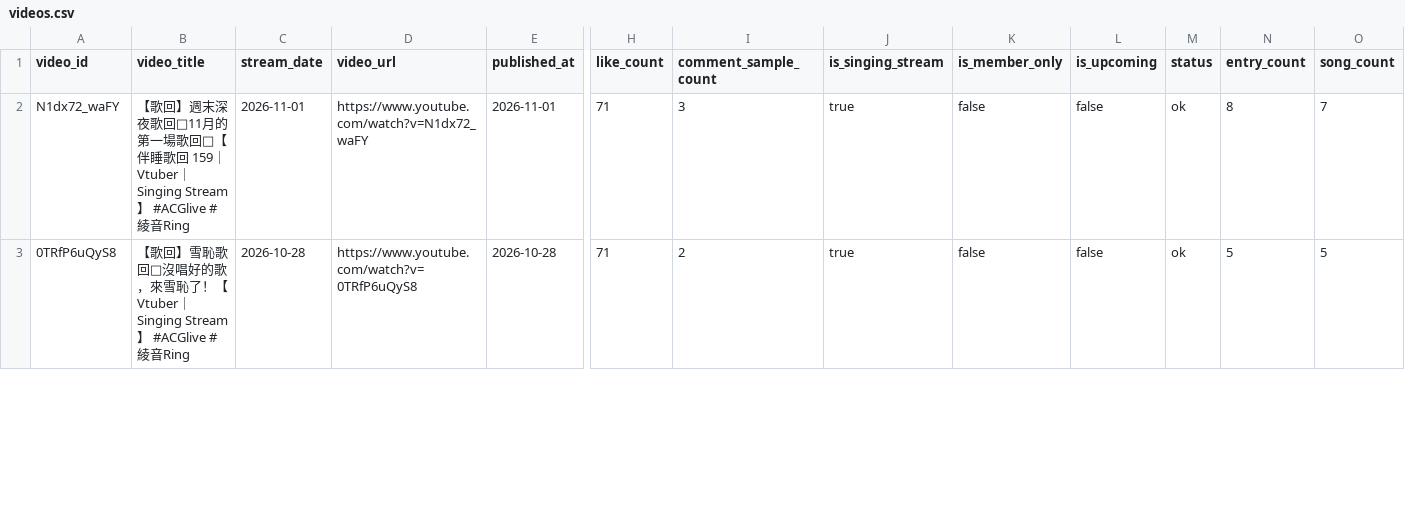
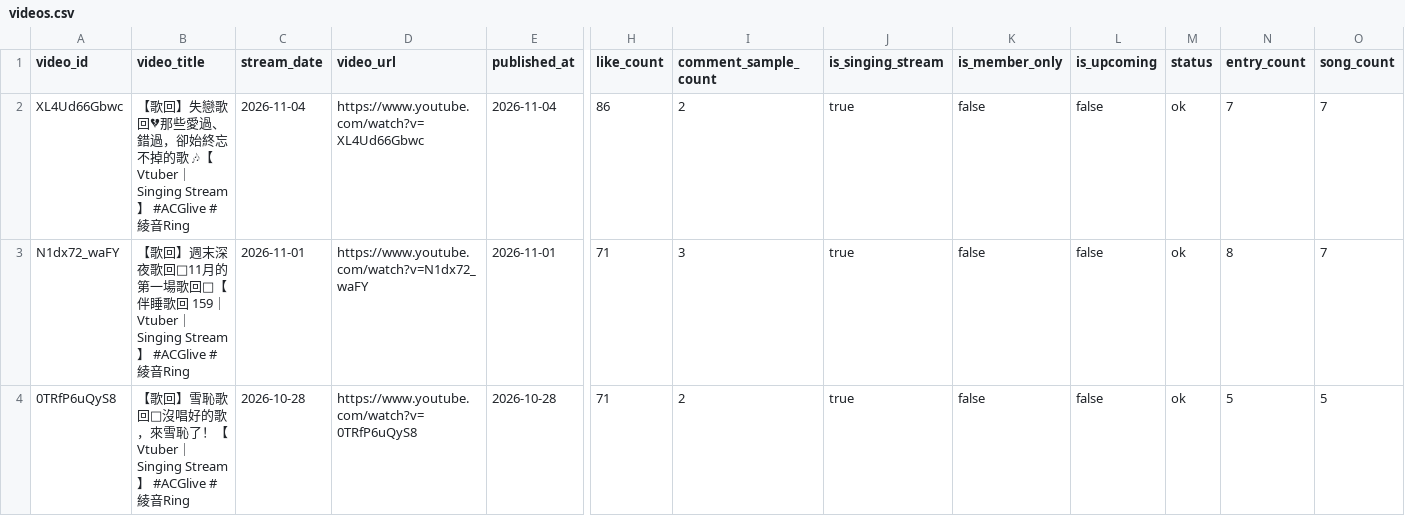
Before and after one commit to cyberdog-m3/ring-song-list, a CSV file: data/videos.csv, drawn as a sheet; only a part is shown, gaps mark what is left out; rows hold the shown columns only; the diff names each change by its address in the sheet, - before the commit and + after, or states it on an @@ line.

```diff
--- a/data/videos.csv
+++ b/data/videos.csv
+row 2: XL4Ud66Gbwc | 【歌回】失戀歌回💔那些愛過、錯過，卻始終忘不掉的歌 🎶【Vtuber｜Singing Stream】 #ACGlive #綾音Ring | 2026-11-04 | https://www.youtube.com/watch?v=XL4Ud66Gbwc | 2026-11-04 | 86 | 2 | true | false | false | ok | 7 | 7
```
Also changed, not shown: 1 other file.
